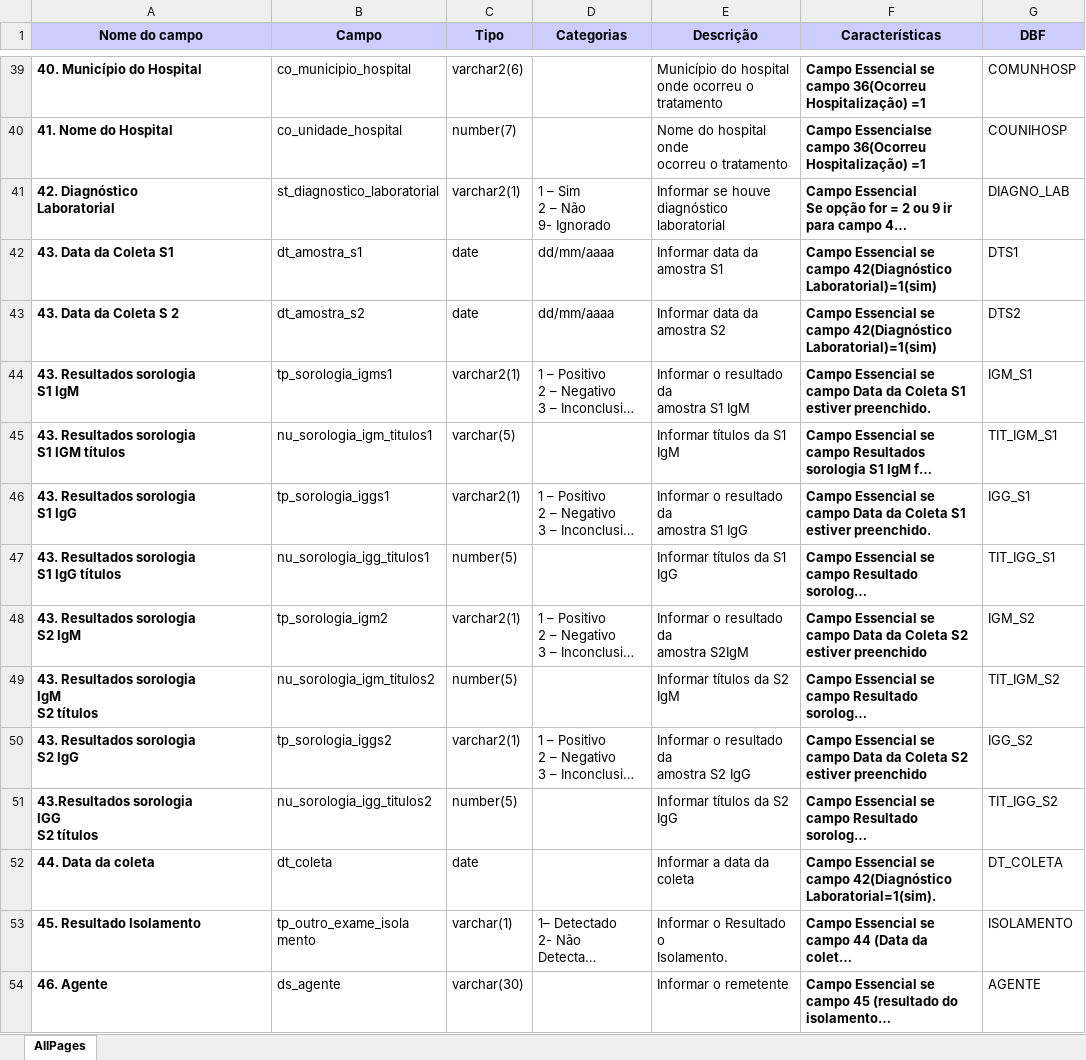
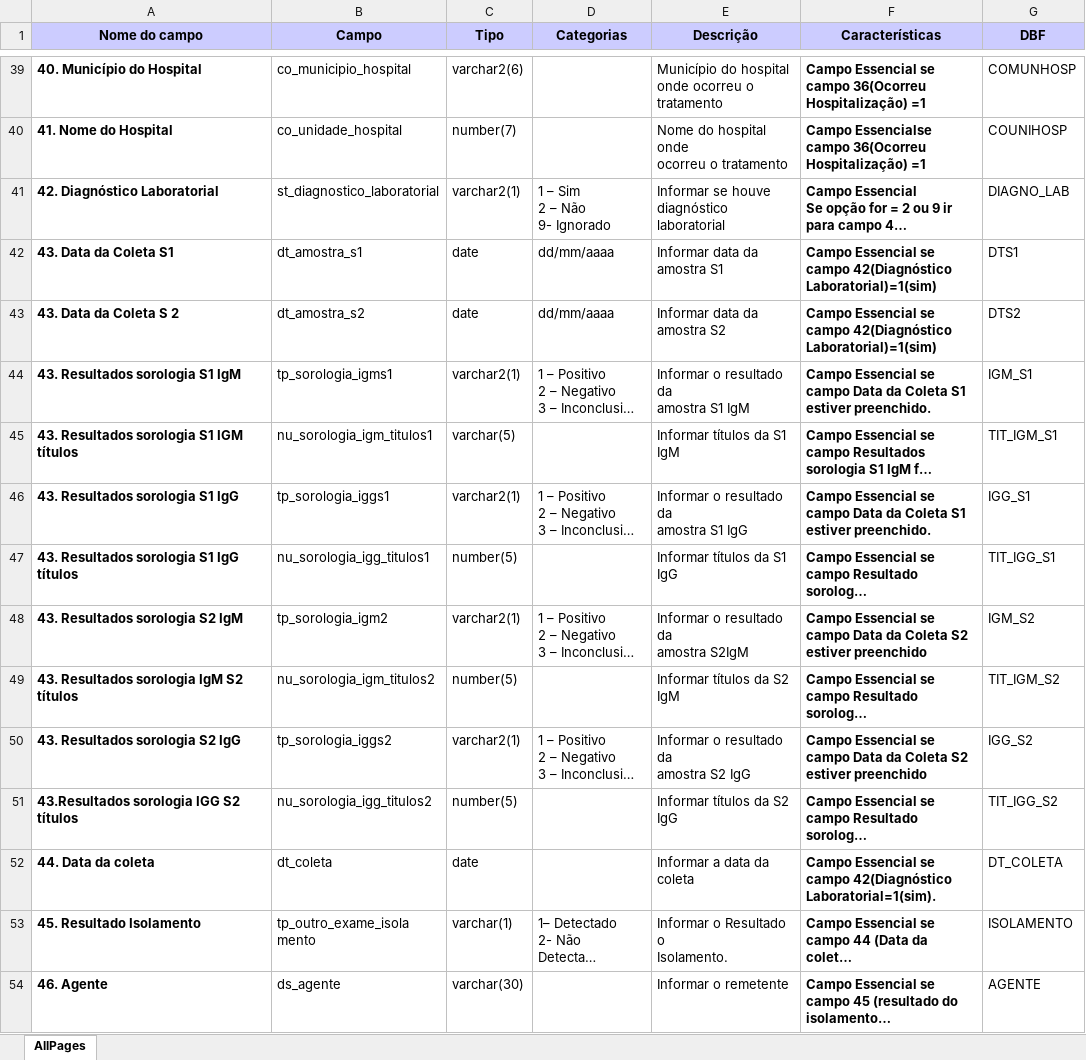
Before and after one commit to thegraphnetwork/epigraphhub_py, an Excel workbook: epigraphhub/data/brasil/sinan/metadata/FMAC.xlsx, sheet AllPages, drawn as a sheet; only a part is shown, gaps mark what is left out; long unchanged cells end in …; values as stored, in another font and other column widths than the file's, no borders; charts and pictures not drawn; ↵ is a line break in a cell; the diff covers the shown part only; the diff names each change by its address in the sheet, - before the commit and + after, or states it on an @@ line.

```diff
--- a/epigraphhub/data/brasil/sinan/metadata/FMAC.xlsx (sheet AllPages)
+++ b/epigraphhub/data/brasil/sinan/metadata/FMAC.xlsx (sheet AllPages)
-A41 (Nome do campo): 42. Diagnóstico ↵ Laboratorial
+A41 (Nome do campo): 42. Diagnóstico Laboratorial
-A44 (Nome do campo): 43. Resultados sorologia ↵ S1 IgM
+A44 (Nome do campo): 43. Resultados sorologia S1 IgM
-A45 (Nome do campo): 43. Resultados sorologia ↵ S1 IGM títulos
+A45 (Nome do campo): 43. Resultados sorologia S1 IGM títulos
-A46 (Nome do campo): 43. Resultados sorologia ↵ S1 IgG
+A46 (Nome do campo): 43. Resultados sorologia S1 IgG
-A47 (Nome do campo): 43. Resultados sorologia ↵ S1 IgG títulos
+A47 (Nome do campo): 43. Resultados sorologia S1 IgG títulos
-A48 (Nome do campo): 43. Resultados sorologia ↵ S2 IgM
+A48 (Nome do campo): 43. Resultados sorologia S2 IgM
-A49 (Nome do campo): 43. Resultados sorologia ↵ IgM ↵ S2 títulos
+A49 (Nome do campo): 43. Resultados sorologia IgM S2 títulos
-A50 (Nome do campo): 43. Resultados sorologia ↵ S2 IgG
+A50 (Nome do campo): 43. Resultados sorologia S2 IgG
-A51 (Nome do campo): 43.Resultados sorologia ↵ IGG ↵ S2 títulos
+A51 (Nome do campo): 43.Resultados sorologia IGG S2 títulos
```
Also changed, not shown: 48 edited cells elsewhere in this sheet, epigraphhub/data/brasil/sinan/metadata/ANIM.xlsx, epigraphhub/data/brasil/sinan/metadata/COQU.xlsx, 15 other files.
